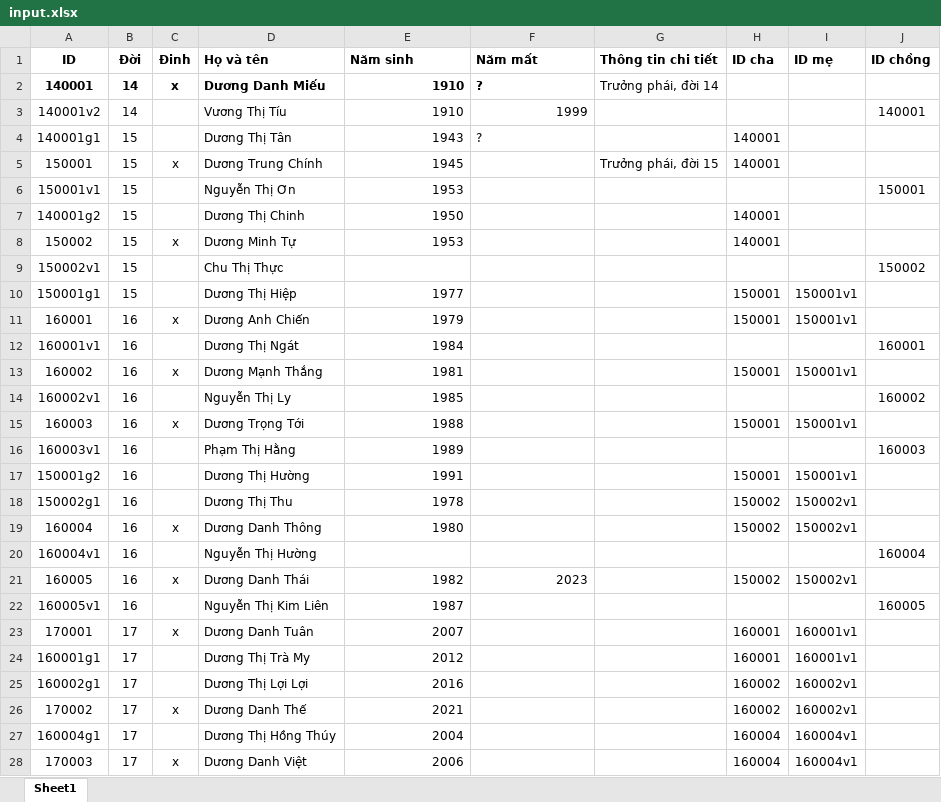
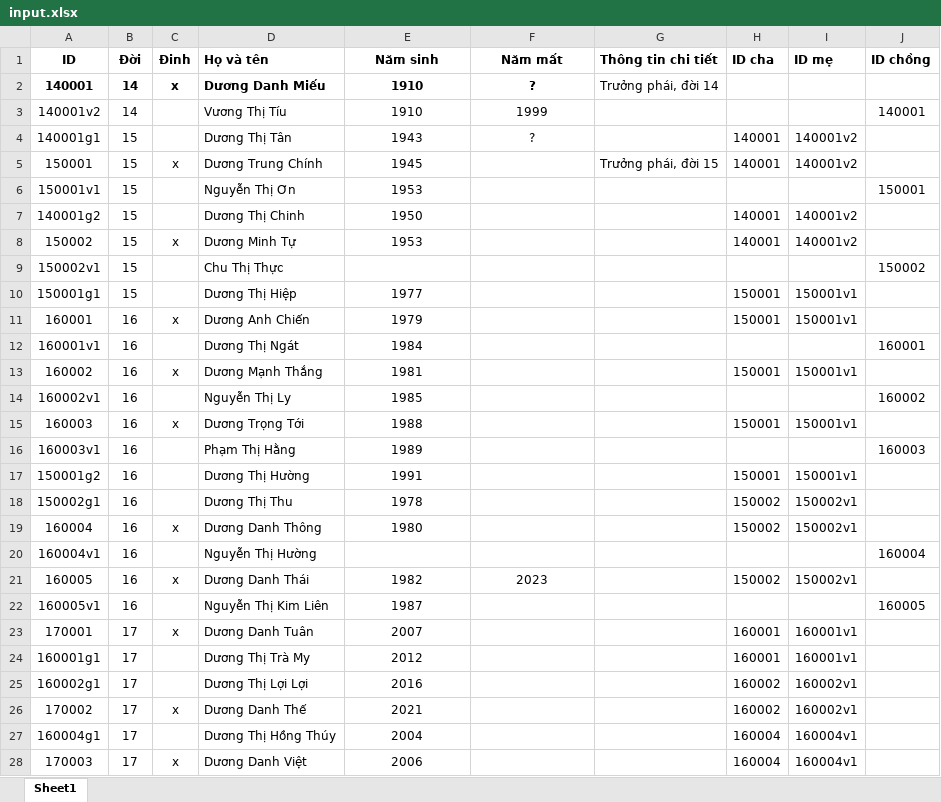
Before and after one commit to duongtoi88/Pha_he, an Excel workbook: input.xlsx, sheet Sheet1, drawn as a sheet; only a part is shown; values as stored, in another font and other column widths than the file's, no borders; the diff covers the shown part only; the diff names each change by its address in the sheet, - before the commit and + after, or states it on an @@ line.

Commit message:
Add files via upload

```diff
--- a/input.xlsx (sheet Sheet1)
+++ b/input.xlsx (sheet Sheet1)
-E1:F1 alignment: left
+E1:F1 alignment: center
-E2 alignment: right
+E2 alignment: center
-F2 alignment: left
+F2 alignment: center
-E3:F3 alignment: right
+E3:F3 alignment: center
-E4:E8 alignment: right
+E4:E8 alignment: center
-F4 alignment: left
+F4 alignment: center
-I4:I5 (ID mẹ): (empty)
+I4:I5 (ID mẹ): 140001v2
-I7:I8 (ID mẹ): (empty)
+I7:I8 (ID mẹ): 140001v2
-E10:E19 alignment: right
+E10:E19 alignment: center
-E21:F21 alignment: right
+E21:F21 alignment: center
-E22:E28 alignment: right
+E22:E28 alignment: center
```
Also changed, not shown: cell formats elsewhere in this sheet.
